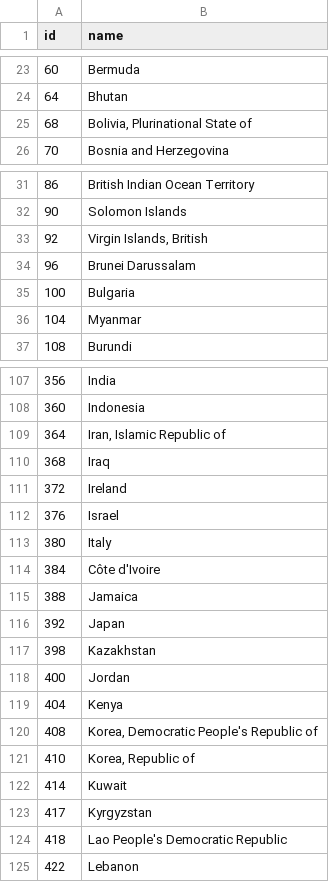
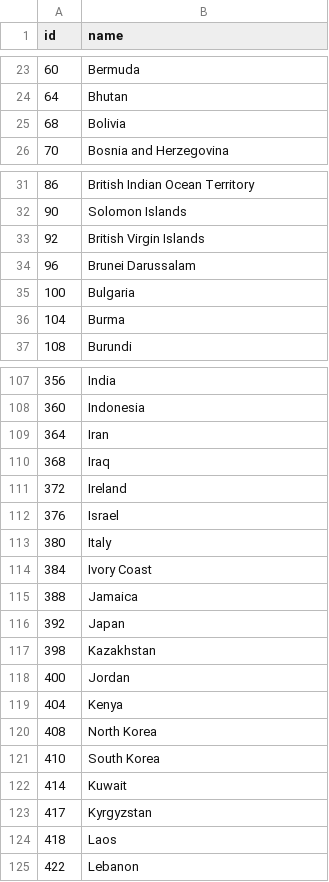
Before and after one commit to ukodi-training/INFO6005-2014, a TSV file: map/data/world-country-names.tsv, drawn as a sheet; only a part is shown, gaps mark what is left out; the diff covers the shown part only.

Commit message:
Update population.csv, index.html, world-country-names and map.js Added countries and populations to the display, Fixed some data inconsistencies. Closes ukodi-training/INFO6005-2014#1

```diff
--- a/map/data/world-country-names.tsv
+++ b/map/data/world-country-names.tsv
@@ -24,3 +24,3 @@ id	name
 64	Bhutan
-68	Bolivia, Plurinational State of
+68	Bolivia
 70	Bosnia and Herzegovina
@@ -32,6 +32,6 @@ id	name
 90	Solomon Islands
-92	Virgin Islands, British
+92	British Virgin Islands
 96	Brunei Darussalam
 100	Bulgaria
-104	Myanmar
+104	Burma
 108	Burundi
@@ -108,3 +108,3 @@ id	name
 360	Indonesia
-364	Iran, Islamic Republic of
+364	Iran
 368	Iraq
@@ -113,3 +113,3 @@ id	name
 380	Italy
-384	Côte d'Ivoire
+384	Ivory Coast
 388	Jamaica
@@ -119,7 +119,7 @@ id	name
 404	Kenya
-408	Korea, Democratic People's Republic of
-410	Korea, Republic of
+408	North Korea
+410	South Korea
 414	Kuwait
 417	Kyrgyzstan
-418	Lao People's Democratic Republic
+418	Laos
 422	Lebanon
```
Also changed, not shown: 11 edited cells elsewhere in this file, map/data/population.csv, 2 other files.
